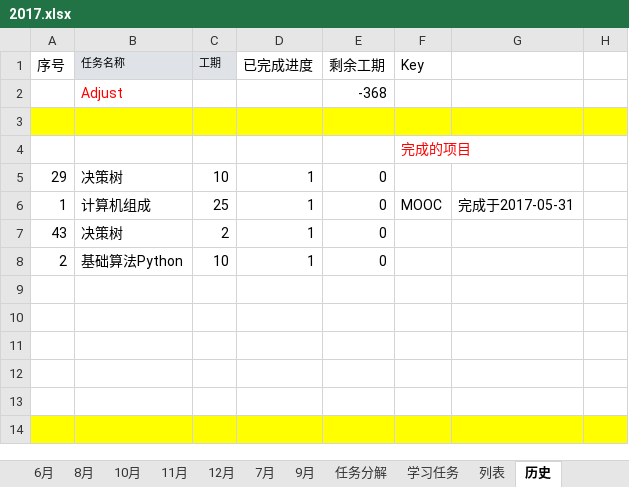
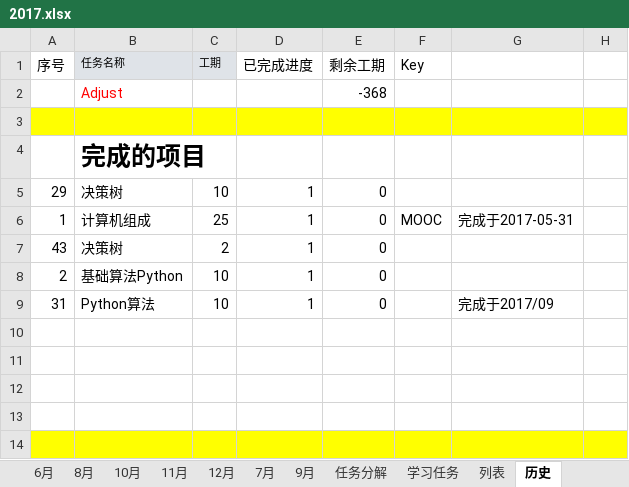
Before and after one commit to guofei9987/plans, an Excel workbook: 2017.xlsx, sheet 历史, drawn as a sheet; only a part is shown; values as stored, in another font and other column widths than the file's, no borders; removed rows and columns are numbered as before the commit, all else as after; the diff names each change by its address in the sheet, - before the commit and + after, or states it on an @@ line.

```diff
--- a/2017.xlsx (sheet 历史)
+++ b/2017.xlsx (sheet 历史)
-row 4:  |  |  |  |  | 完成的项目
+row 4:  | 完成的项目
-row 9: (empty)
+row 9: 31 | Python算法 | 10 | 1 | 0 |  | 完成于2017/09
```
Also changed, not shown: sheet 12月, sheet 学习任务, sheet 2月, sheet 3月, sheet 8月, sheet 11月, 7 more sheets, formulas that keep their value, charts or pictures.
